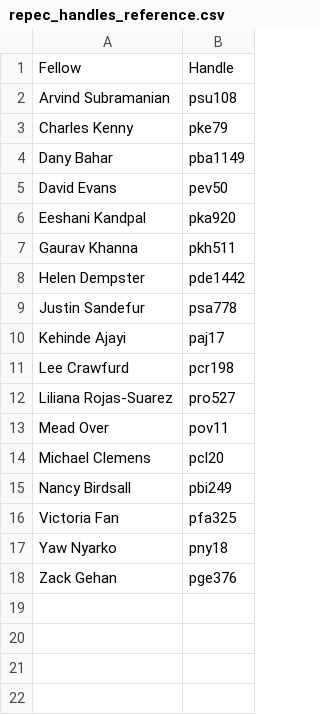
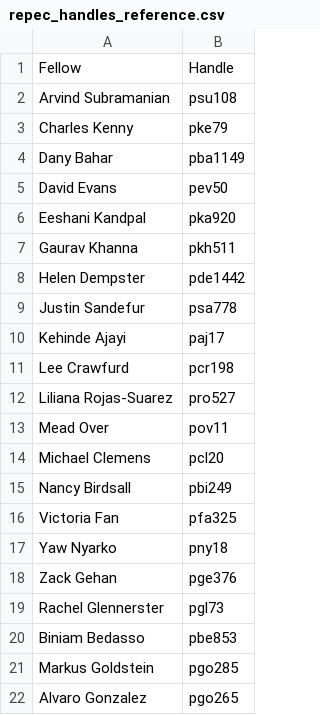
Before and after one commit to Center-for-Global-Development/cgdev-repec, a CSV file: repec_handles_reference.csv, drawn as a sheet.

Commit message:
additional handles

```diff
--- a/repec_handles_reference.csv
+++ b/repec_handles_reference.csv
@@ -18 +18,5 @@ Yaw Nyarko,pny18
 Zack Gehan,pge376
+Rachel Glennerster,pgl73
+Biniam Bedasso,pbe853
+Markus Goldstein,pgo285
+Alvaro Gonzalez,pgo265
```
Also changed, not shown: 9 other files.
